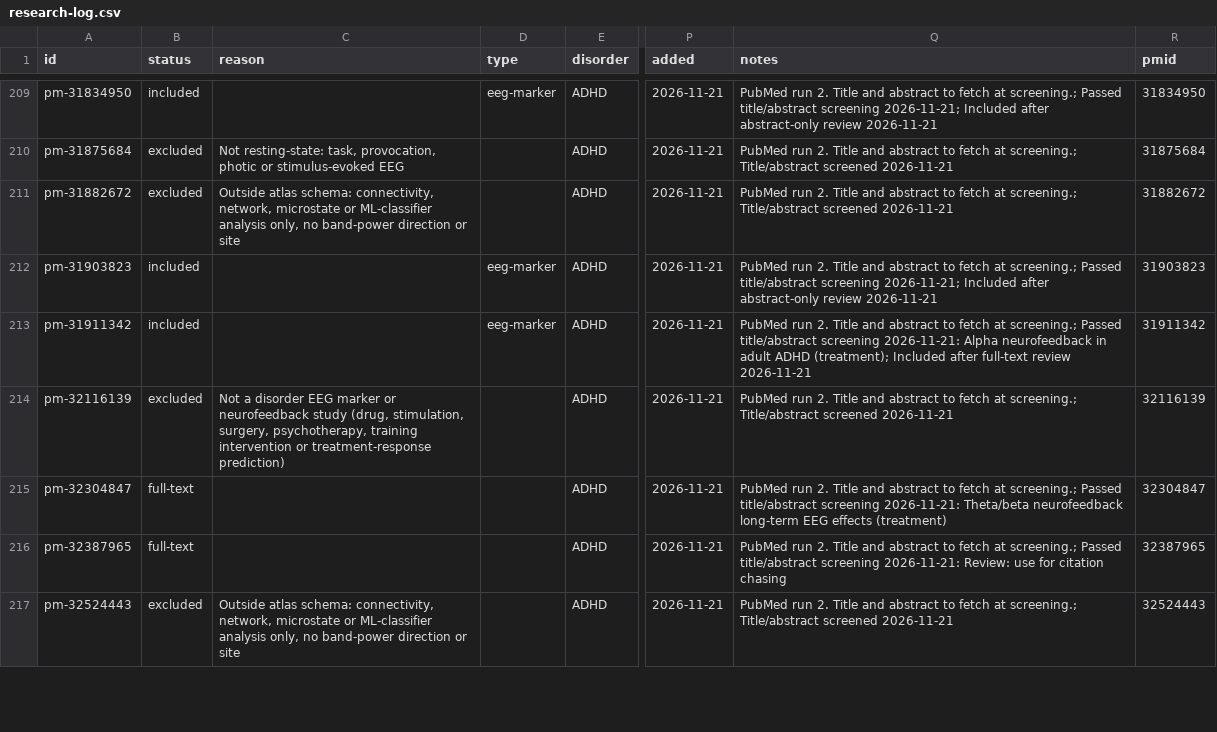
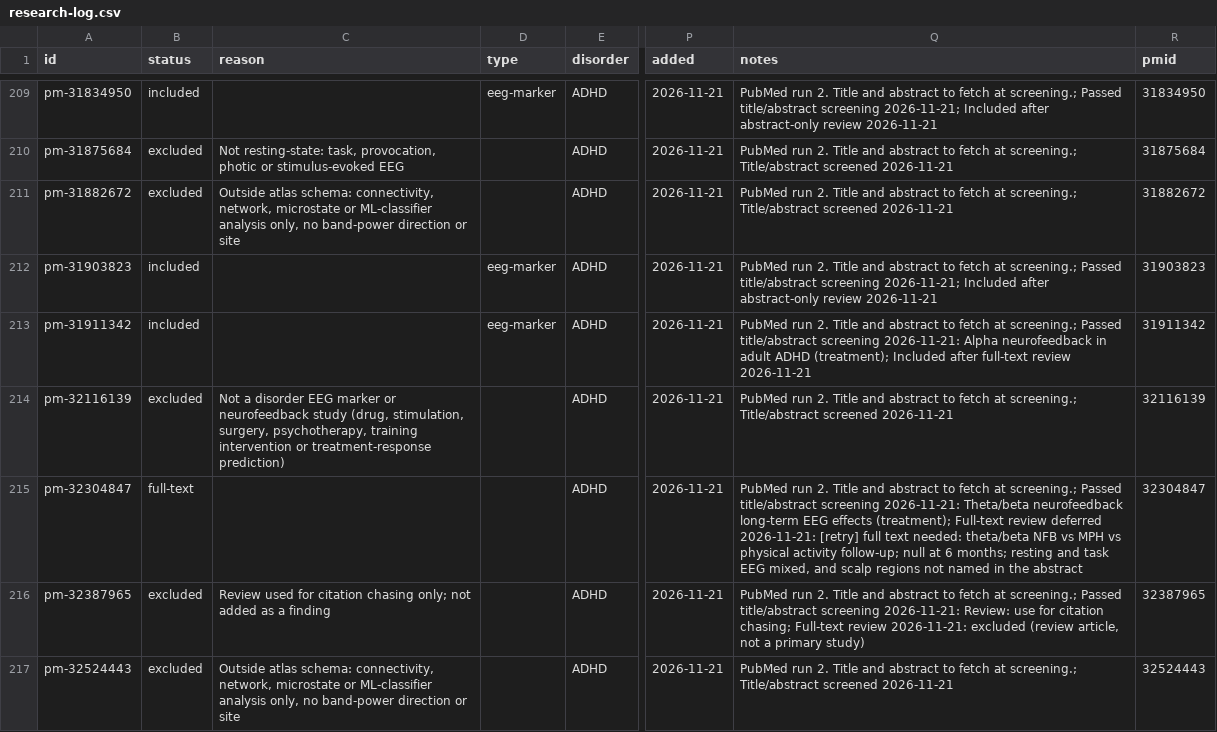
Before and after one commit to farrokh143/eeg-disorder-atlas, a CSV file: data/research-log.csv, drawn as a sheet; only a part is shown, gaps mark what is left out; the diff covers the shown part only; the diff names each change by its address in the sheet, - before the commit and + after, or states it on an @@ line.

```diff
--- a/data/research-log.csv
+++ b/data/research-log.csv
-Q215 (notes): …EEG effects (treatment)
+Q215 (notes): …EEG effects (treatment); Full-text review deferred 2026-11-21: [retry] full text needed: theta/beta NFB vs MPH vs physical activity follow-up; null at 6 months; resting and task EEG mixed, and scalp regions not named in the abstract
-B216 (status): full-text
+B216 (status): excluded
-C216 (reason): (empty)
+C216 (reason): Review used for citation chasing only; not added as a finding
-Q216 (notes): …for citation chasing
+Q216 (notes): …for citation chasing; Full-text review 2026-11-21: excluded (review article, not a primary study)
```
Also changed, not shown: 31 edited cells elsewhere in this file, 2 other files.
